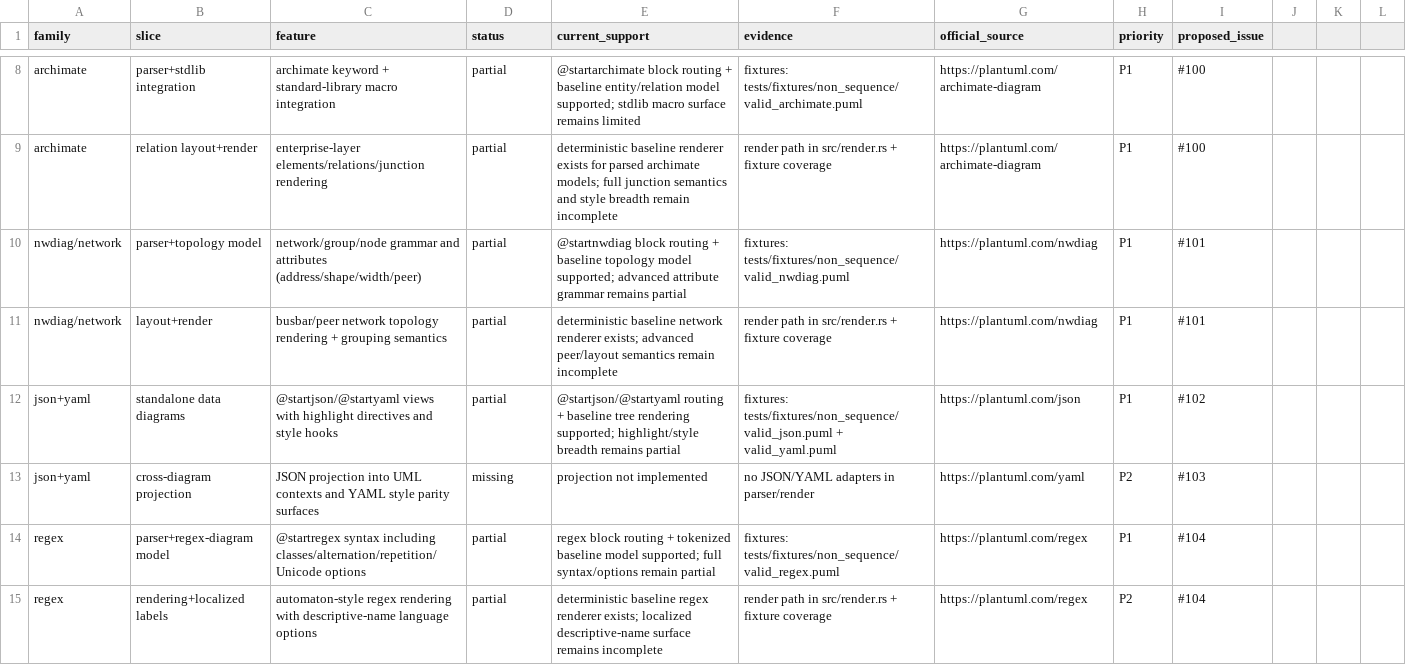
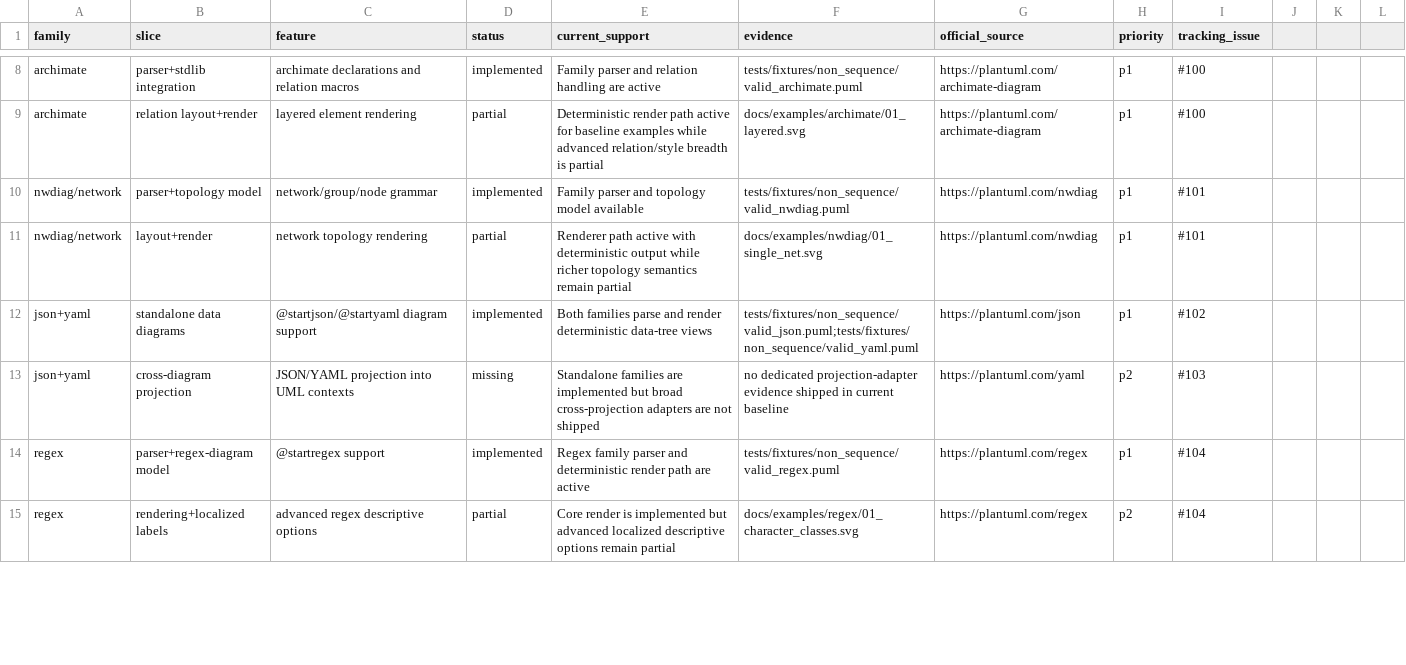
Before and after one commit to alliecatowo/puml, a CSV file: docs/audits/parity_gap_nonuml.csv, drawn as a sheet; only a part is shown, gaps mark what is left out; the diff covers the shown part only; the diff names each change by its address in the sheet, - before the commit and + after, or states it on an @@ line.

Commit message:
docs(audit): normalize parity gap CSV schemas and enforce status contract

```diff
--- a/docs/audits/parity_gap_nonuml.csv
+++ b/docs/audits/parity_gap_nonuml.csv
-I1: proposed_issue
+I1: tracking_issue
-C8 (feature): archimate keyword + standard-library macro integration
+C8 (feature): archimate declarations and relation macros
-D8 (status): partial
+D8 (status): implemented
-E8 (current_support): @startarchimate block routing + baseline entity/relation model supported; stdlib macro surface remains limited
+E8 (current_support): Family parser and relation handling are active
-F8 (evidence): fixtures: tests/fixtures/non_sequence/valid_archimate.puml
+F8 (evidence): tests/fixtures/non_sequence/valid_archimate.puml
-H8:H12 (priority): P1
+H8:H12 (priority): p1
-C9 (feature): enterprise-layer elements/relations/junction rendering
+C9 (feature): layered element rendering
-E9 (current_support): deterministic baseline renderer exists for parsed archimate models; full junction semantics and style breadth remain incomplete
+E9 (current_support): Deterministic render path active for baseline examples while advanced relation/style breadth is partial
-F9 (evidence): render path in src/render.rs + fixture coverage
+F9 (evidence): docs/examples/archimate/01_layered.svg
-C10 (feature): network/group/node grammar and attributes (address/shape/width/peer)
+C10 (feature): network/group/node grammar
-D10 (status): partial
+D10 (status): implemented
-E10 (current_support): @startnwdiag block routing + baseline topology model supported; advanced attribute grammar remains partial
+E10 (current_support): Family parser and topology model available
-F10 (evidence): fixtures: tests/fixtures/non_sequence/valid_nwdiag.puml
+F10 (evidence): tests/fixtures/non_sequence/valid_nwdiag.puml
-C11 (feature): busbar/peer network topology rendering + grouping semantics
+C11 (feature): network topology rendering
-E11 (current_support): deterministic baseline network renderer exists; advanced peer/layout semantics remain incomplete
+E11 (current_support): Renderer path active with deterministic output while richer topology semantics remain partial
-F11 (evidence): render path in src/render.rs + fixture coverage
+F11 (evidence): docs/examples/nwdiag/01_single_net.svg
-C12 (feature): @startjson/@startyaml views with highlight directives and style hooks
+C12 (feature): @startjson/@startyaml diagram support
-D12 (status): partial
+D12 (status): implemented
-E12 (current_support): @startjson/@startyaml routing + baseline tree rendering supported; highlight/style breadth remains partial
+E12 (current_support): Both families parse and render deterministic data-tree views
-F12 (evidence): fixtures: tests/fixtures/non_sequence/valid_json.puml + valid_yaml.puml
+F12 (evidence): tests/fixtures/non_sequence/valid_json.puml;tests/fixtures/non_sequence/valid_yaml.puml
-C13 (feature): JSON projection into UML contexts and YAML style parity surfaces
+C13 (feature): JSON/YAML projection into UML contexts
-E13 (current_support): projection not implemented
+E13 (current_support): Standalone families are implemented but broad cross-projection adapters are not shipped
-F13 (evidence): no JSON/YAML adapters in parser/render
+F13 (evidence): no dedicated projection-adapter evidence shipped in current baseline
-H13 (priority): P2
+H13 (priority): p2
-C14 (feature): @startregex syntax including classes/alternation/repetition/Unicode options
+C14 (feature): @startregex support
-D14 (status): partial
+D14 (status): implemented
-E14 (current_support): regex block routing + tokenized baseline model supported; full syntax/options remain partial
+E14 (current_support): Regex family parser and deterministic render path are active
-F14 (evidence): fixtures: tests/fixtures/non_sequence/valid_regex.puml
+F14 (evidence): tests/fixtures/non_sequence/valid_regex.puml
-H14 (priority): P1
+H14 (priority): p1
-C15 (feature): automaton-style regex rendering with descriptive-name language options
+C15 (feature): advanced regex descriptive options
-E15 (current_support): deterministic baseline regex renderer exists; localized descriptive-name surface remains incomplete
+E15 (current_support): Core render is implemented but advanced localized descriptive options remain partial
-F15 (evidence): render path in src/render.rs + fixture coverage
+F15 (evidence): docs/examples/regex/01_character_classes.svg
-H15 (priority): P2
+H15 (priority): p2
```
Also changed, not shown: 72 edited cells elsewhere in this file, docs/audits/parity_gap_core.csv, 1 other file.
